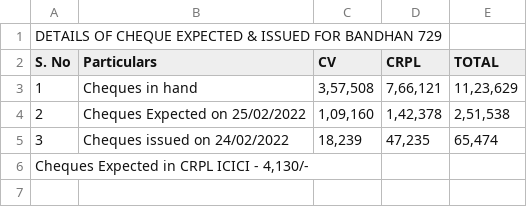
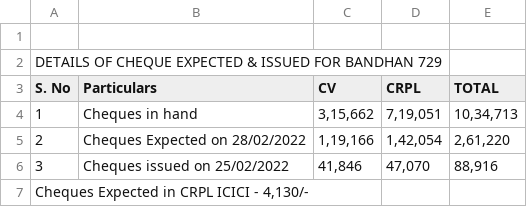
Before and after one commit to SimbhuTwice/CheersAcc, a CSV file: summary.csv, drawn as a sheet.

Commit message:
Add files via upload

```diff
--- a/summary.csv
+++ b/summary.csv
@@ -1,6 +1,7 @@
+,,,,,,,
 DETAILS OF CHEQUE EXPECTED & ISSUED FOR BANDHAN 729,,,,,,,
 S. No,Particulars,CV,CRPL,TOTAL,,,
-1,Cheques in hand ," 3,57,508 "," 7,66,121 "," 11,23,629 ",,,
-2,Cheques Expected on 25/02/2022," 1,09,160 "," 1,42,378 "," 2,51,538 ",,,
-3,Cheques issued on  24/02/2022 ," 18,239 "," 47,235 "," 65,474 ",,,
+1,Cheques in hand ," 3,15,662 "," 7,19,051 "," 10,34,713 ",,,
+2,Cheques Expected on 28/02/2022," 1,19,166 "," 1,42,054 "," 2,61,220 ",,,
+3,Cheques issued on  25/02/2022 ," 41,846 "," 47,070 "," 88,916 ",,,
 "Cheques Expected in CRPL ICICI  - 4,130/- ",,,,,,,
```
